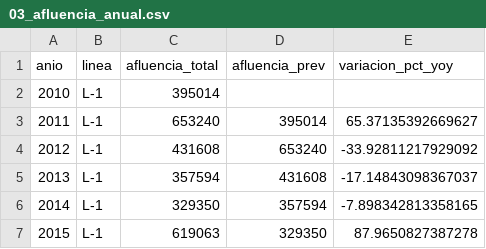
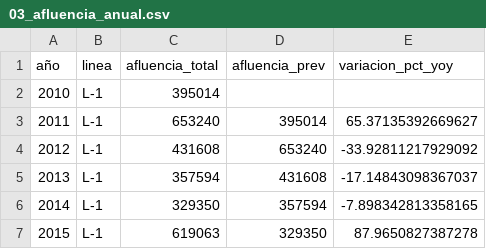
Before and after one commit to JoseGpe1432/Streamlit, a CSV file: powerbi_export/03_afluencia_anual.csv, drawn as a sheet; only a part is shown.

```diff
--- a/powerbi_export/03_afluencia_anual.csv
+++ b/powerbi_export/03_afluencia_anual.csv
@@ -1,2 +1,2 @@
-anio,linea,afluencia_total,afluencia_prev,variacion_pct_yoy
+año,linea,afluencia_total,afluencia_prev,variacion_pct_yoy
 2010,L-1,395014,,
```
Also changed, not shown: powerbi_export/02_afluencia_mensual.csv, powerbi_export/05_heatmap_mes_linea.csv, 5 other files.
